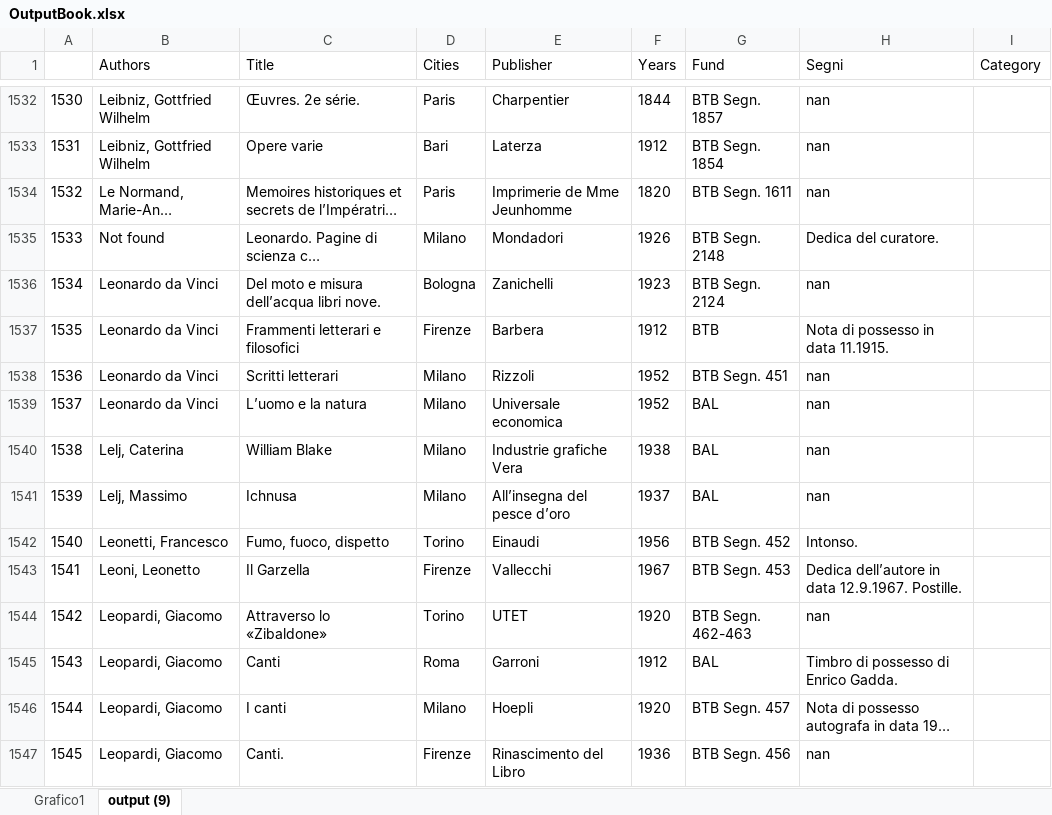
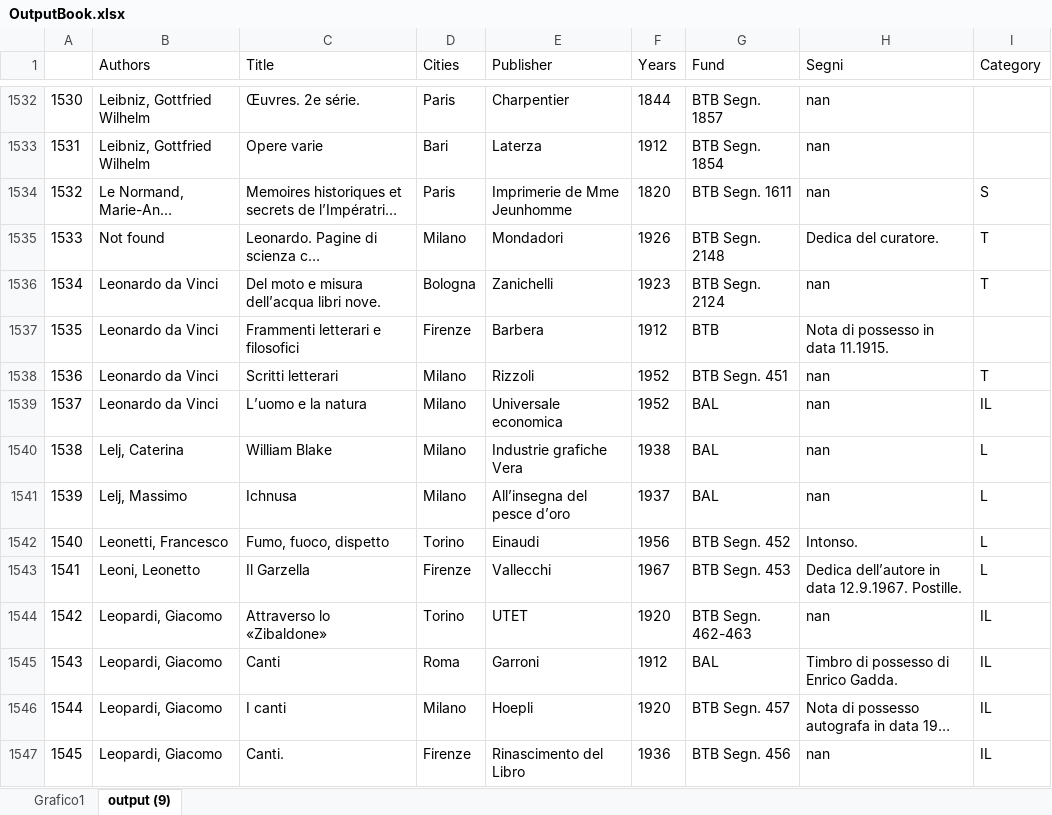
Before and after one commit to Nora1211/Gadda, an Excel workbook: OutputBook.xlsx, sheet output (9), drawn as a sheet; only a part is shown, gaps mark what is left out; long unchanged cells end in …; values as stored, in another font and other column widths than the file's, no borders; the diff covers the shown part only; the diff names each change by its address in the sheet, - before the commit and + after, or states it on an @@ line.

```diff
--- a/OutputBook.xlsx (sheet output (9))
+++ b/OutputBook.xlsx (sheet output (9))
-I1534 (Category): (empty)
+I1534 (Category): S
-I1535:I1536 (Category): (empty)
+I1535:I1536 (Category): T
-I1538 (Category): (empty)
+I1538 (Category): T
-I1539 (Category): (empty)
+I1539 (Category): IL
-I1540:I1543 (Category): (empty)
+I1540:I1543 (Category): L
-I1544:I1547 (Category): (empty)
+I1544:I1547 (Category): IL
```
Also changed, not shown: 1491 edited cells elsewhere in this sheet, charts or pictures.
